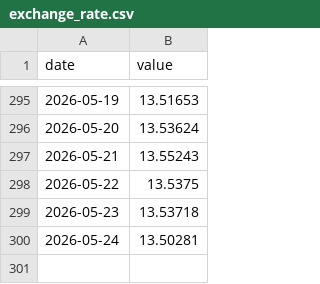
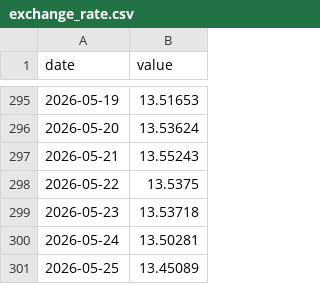
Before and after one commit to AndreSebako/botswana-macro-dashboard, a CSV file: data/raw/botswana/exchange_rate.csv, drawn as a sheet; only a part is shown, gaps mark what is left out; the diff names each change by its address in the sheet, - before the commit and + after, or states it on an @@ line.

```diff
--- a/data/raw/botswana/exchange_rate.csv
+++ b/data/raw/botswana/exchange_rate.csv
+row 301: 2026-05-25 | 13.45089
```
Also changed, not shown: 2 other files.
